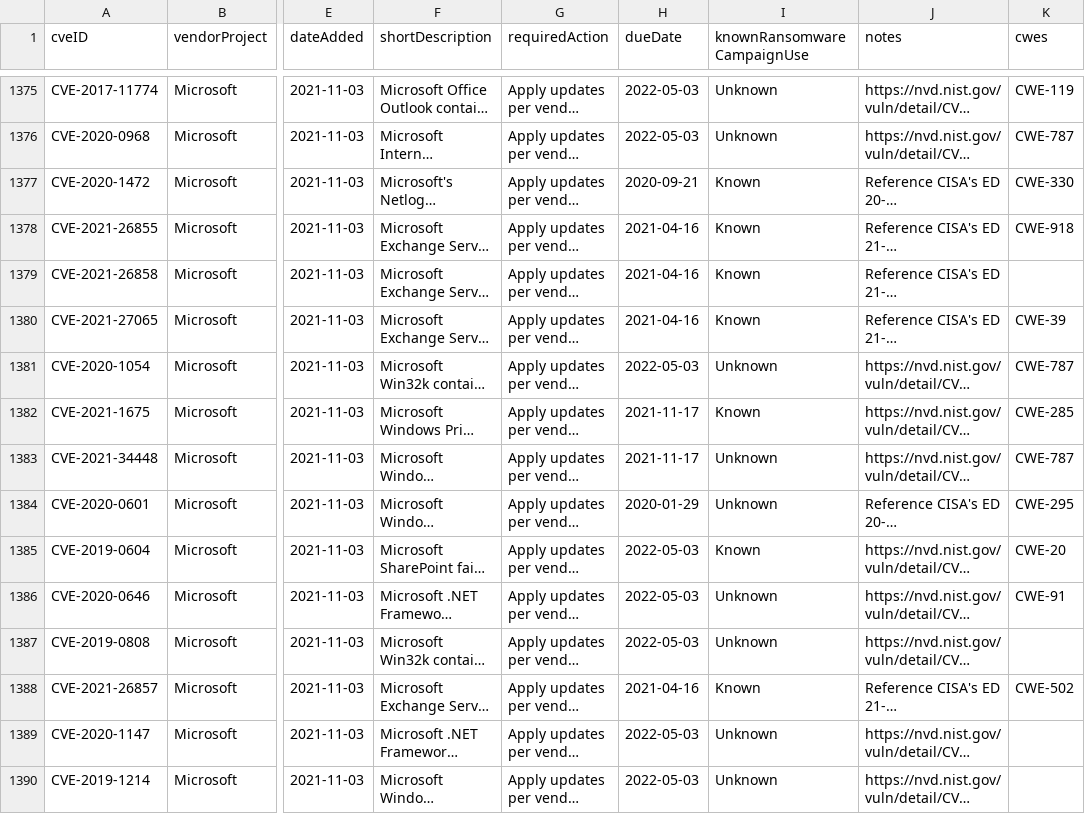
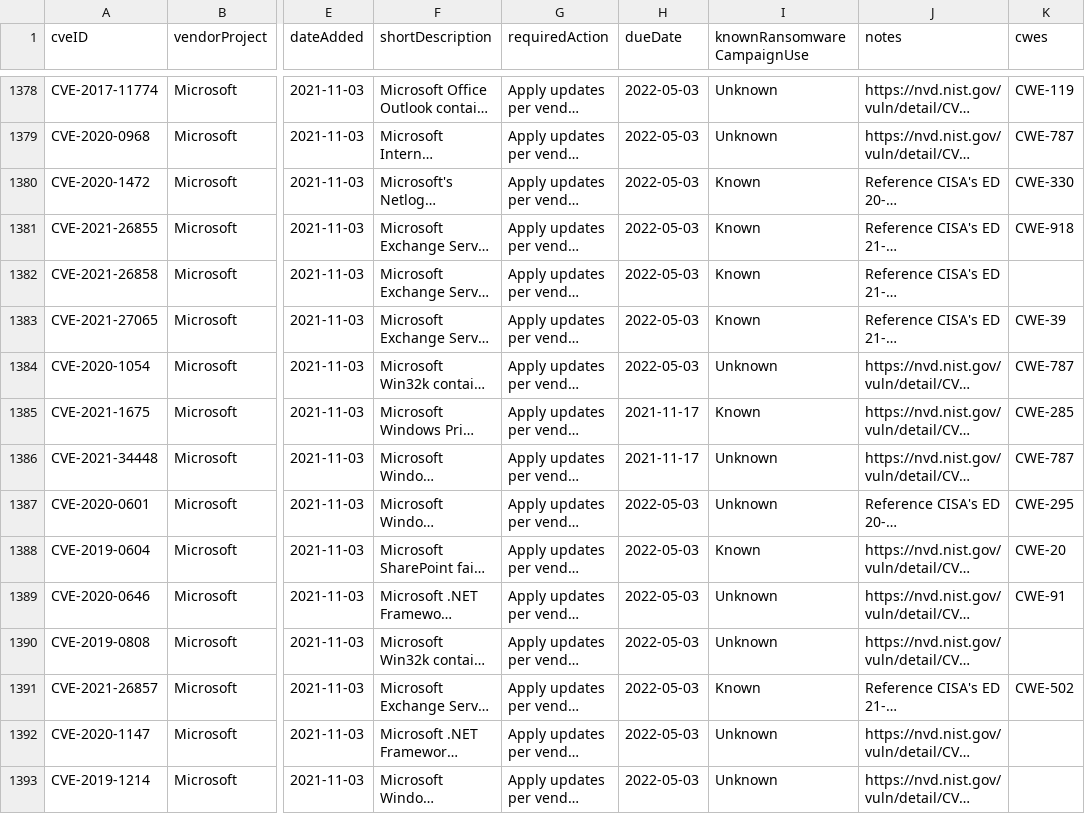
Before and after one commit to shaun89/kev-data, a CSV file: known_exploited_vulnerabilities.csv, drawn as a sheet; only a part is shown, gaps mark what is left out; long unchanged cells end in …; addresses are those after the commit; the diff covers the shown part only; the diff names each change by its address in the sheet, - before the commit and + after, or states it on an @@ line.

```diff
--- a/known_exploited_vulnerabilities.csv
+++ b/known_exploited_vulnerabilities.csv
-H1380 (dueDate): 2020-09-21
+H1380 (dueDate): 2022-05-03
-H1381:H1383 (dueDate): 2021-04-16
+H1381:H1383 (dueDate): 2022-05-03
-H1387 (dueDate): 2020-01-29
+H1387 (dueDate): 2022-05-03
-H1391 (dueDate): 2021-04-16
+H1391 (dueDate): 2022-05-03
```
Also changed, not shown: 3 added rows and 9 edited cells elsewhere in this file, 1 other file.
